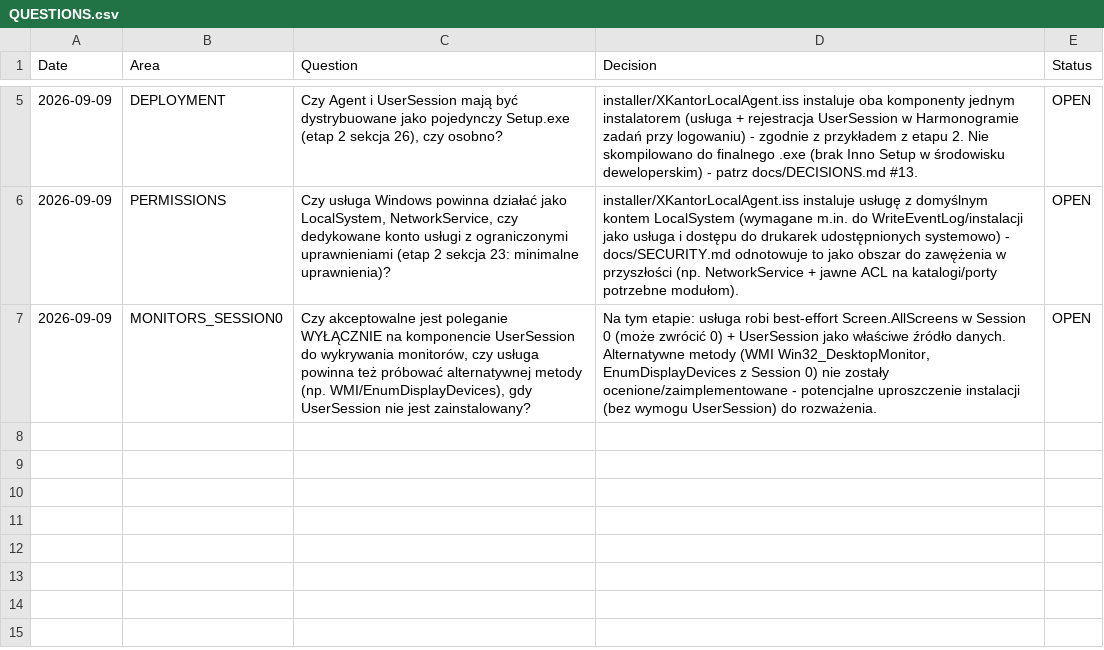
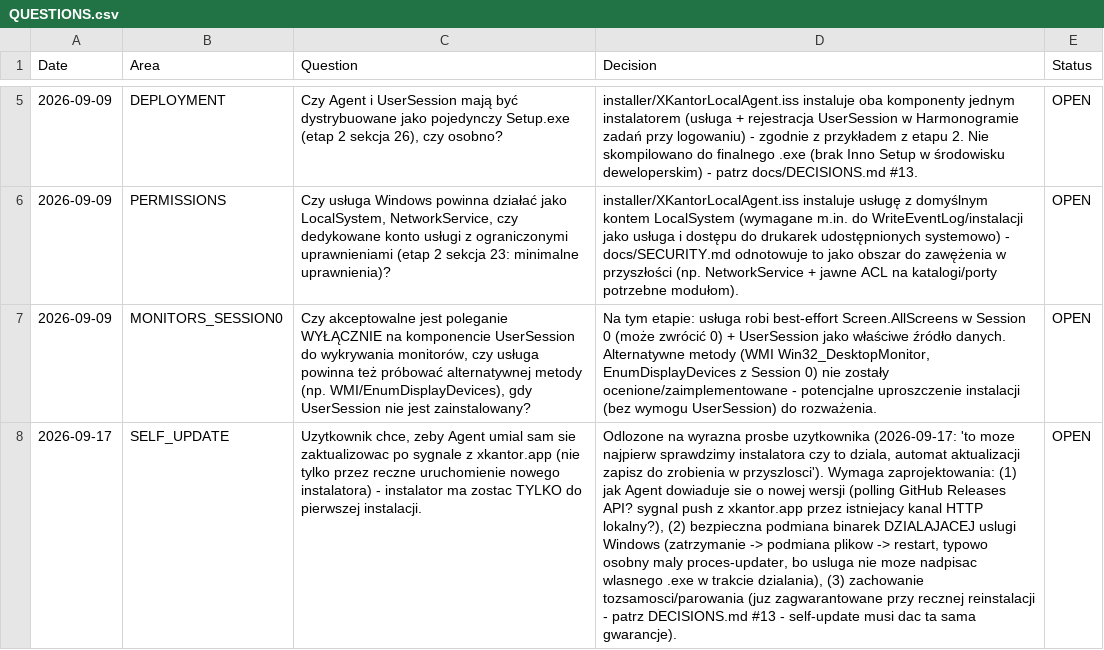
Before and after one commit to adamsiedlaczek-oss/xkantor-local-agent, a CSV file: docs/QUESTIONS.csv, drawn as a sheet; only a part is shown, gaps mark what is left out; the diff names each change by its address in the sheet, - before the commit and + after, or states it on an @@ line.

Commit message:
Zapisz pomysl auto-aktualizacji Agenta jako przyszla prace (odlozone na prosbe uzytkownika)

```diff
--- a/docs/QUESTIONS.csv
+++ b/docs/QUESTIONS.csv
+row 8: 2026-09-17 | SELF_UPDATE | Uzytkownik chce, zeby Agent umial sam sie zaktualizowac po sygnale z xkantor.app (nie tylko przez reczne uruchomienie nowego instalatora) - instalator ma zostac TYLKO do pierwszej instalacji. | Odlozone na wyrazna prosbe uzytkownika (2026-09-17: 'to moze najpierw sprawdzimy instalatora czy to dziala, automat aktualizacji zapisz do zrobienia w przyszlosci'). Wymaga zaprojektowania: (1) jak Agent dowiaduje sie o nowej wersji (polling GitHub Releases API? sygnal push z xkantor.app przez istniejacy kanal HTTP lokalny?), (2) bezpieczna podmiana binarek DZIALAJACEJ uslugi Windows (zatrzymanie -> podmiana plikow -> restart, typowo osobny maly proces-updater, bo usluga nie moze nadpisac wlasnego .exe w trakcie dzialania), (3) zachowanie tozsamosci/parowania (juz zagwarantowane przy recznej reinstalacji - patrz DECISIONS.md #13 - self-update musi dac ta sama gwarancje). | OPEN
```
